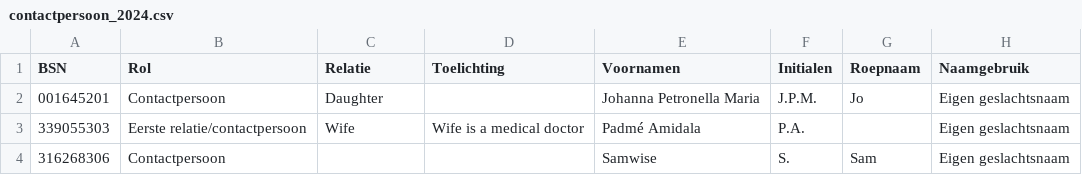
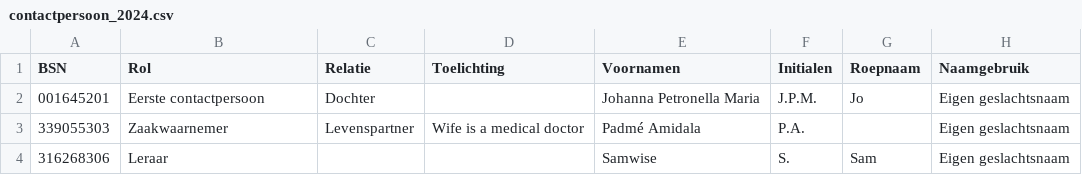
Before and after one commit to MaastrichtUniversity/docker-health, a CSV file: data/envida-demo-data/csv/contactpersoon_2024.csv, drawn as a sheet; only a part is shown; the diff names each change by its address in the sheet, - before the commit and + after, or states it on an @@ line.

Commit message:
Update dummy data for Contactpersoon_2024
- updated to correct Rol & Relatie values
- removed some redundant spaces that were causing issues
- added missing NummerSoort which is now mandatory in v2024 when there is Telefoonnummer data

[DHHDP-991, DHHDP-1057]

```diff
--- a/data/envida-demo-data/csv/contactpersoon_2024.csv
+++ b/data/envida-demo-data/csv/contactpersoon_2024.csv
-B2 (Rol): Contactpersoon
+B2 (Rol): Eerste contactpersoon
-C2 (Relatie): Daughter
+C2 (Relatie): Dochter
-B3 (Rol): Eerste relatie/contactpersoon
+B3 (Rol): Zaakwaarnemer
-C3 (Relatie): Wife
+C3 (Relatie): Levenspartner
-B4 (Rol): Contactpersoon
+B4 (Rol): Leraar
```
Also changed, not shown: data/mumc-demo-data/csv/contactpersoon_2024.csv, data/test-demo-data/csv/contactpersoon_2024.csv, 2 other files.
